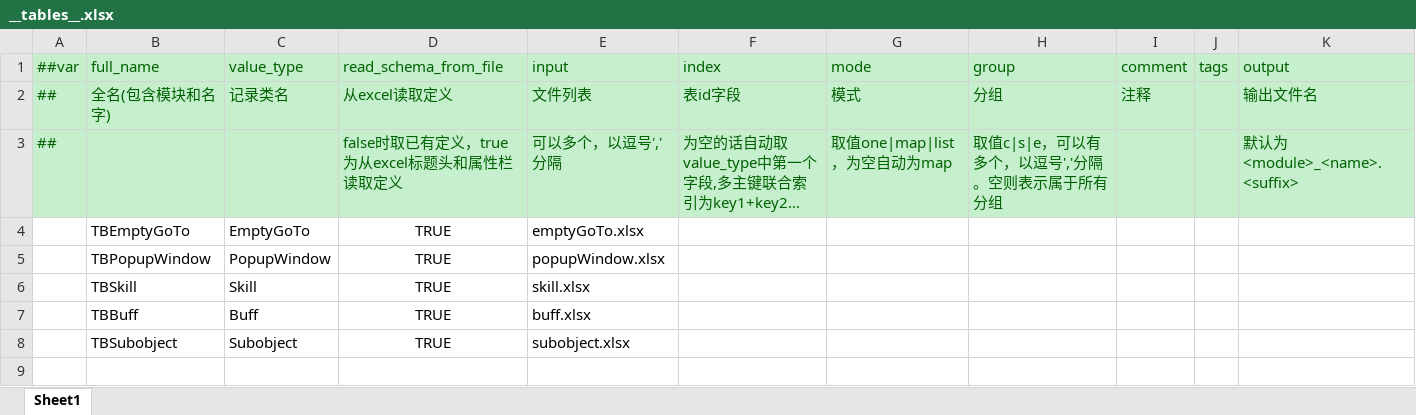
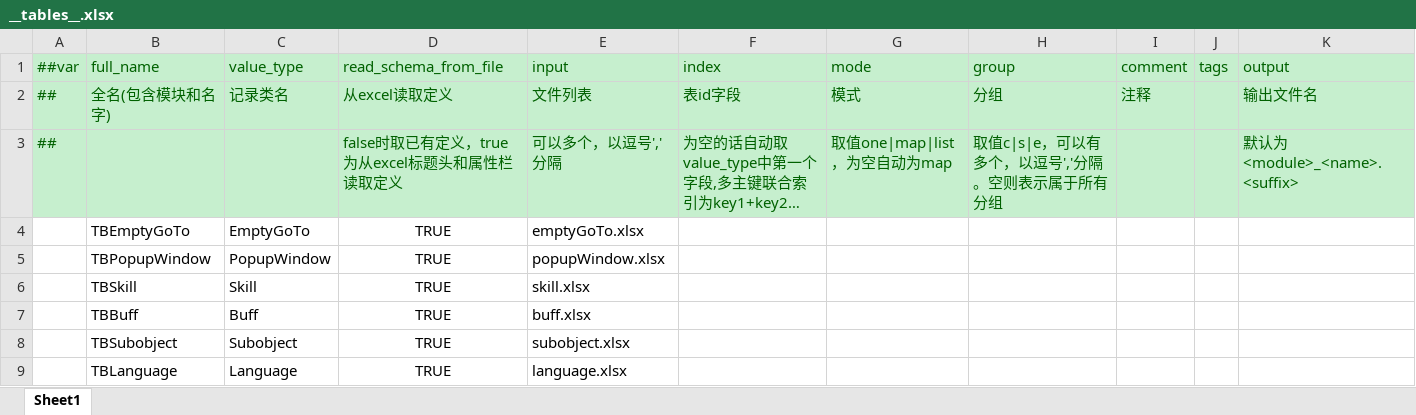
Before and after one commit to 404Lcc/Lcc, an Excel workbook: DataTables/Datas/__tables__.xlsx, sheet Sheet1, drawn as a sheet; long unchanged cells end in …; values as stored, in another font and other column widths than the file's, no borders; the diff names each change by its address in the sheet, - before the commit and + after, or states it on an @@ line.

```diff
--- a/DataTables/Datas/__tables__.xlsx (sheet Sheet1)
+++ b/DataTables/Datas/__tables__.xlsx (sheet Sheet1)
+row 9:  | TBLanguage | Language | TRUE | language.xlsx
```
Also changed, not shown: 16 other files.
